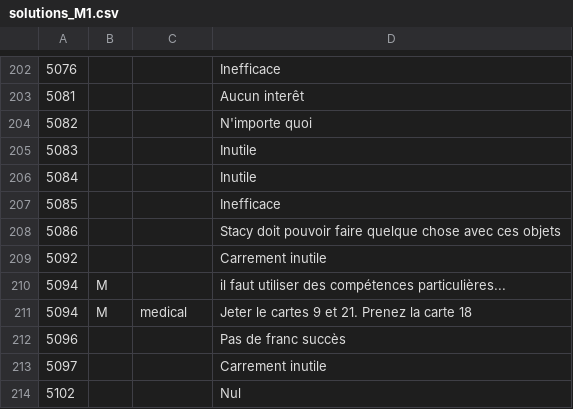
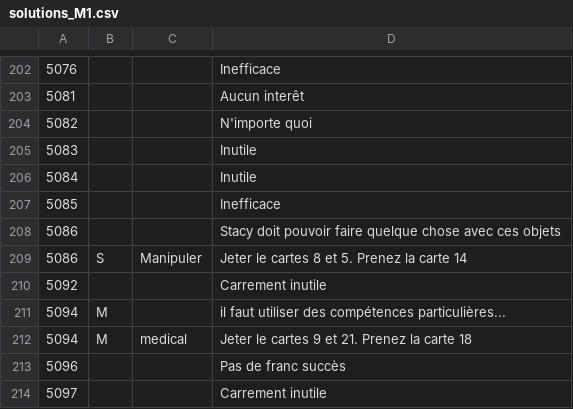
Before and after one commit to escapologists/app, a CSV file: solutions_M1.csv, drawn as a sheet; only a part is shown, gaps mark what is left out; the shorter side is filled out with more unchanged rows; the diff names each change by its address in the sheet, - before the commit and + after, or states it on an @@ line.

Commit message:
Update solutions_M1.csv

```diff
--- a/solutions_M1.csv
+++ b/solutions_M1.csv
+row 209: 5086 | S | Manipuler | Jeter le cartes 8 et 5. Prenez la carte 14
```
